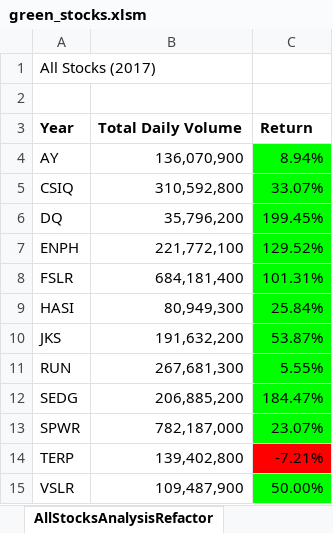
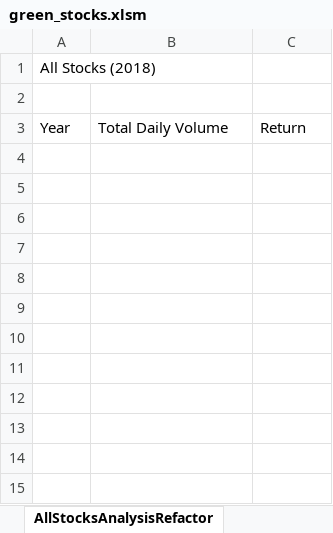
Before and after one commit to enrique-bustamante/stock-analysis, an Excel workbook: green_stocks.xlsm, sheet AllStocksAnalysisRefactor, drawn as a sheet; values as stored, in another font and other column widths than the file's, no borders; charts and pictures not drawn; the diff names each change by its address in the sheet, - before the commit and + after, or states it on an @@ line.

```diff
--- a/green_stocks.xlsm (sheet AllStocksAnalysisRefactor)
+++ b/green_stocks.xlsm (sheet AllStocksAnalysisRefactor)
-A1: All Stocks (2017)
+A1: All Stocks (2018)
-A3:C3 bold: on
+A3:C3 bold: off
-row 4: AY | 136,070,900 | 8.94%
-row 5: CSIQ | 310,592,800 | 33.07%
-row 6: DQ | 35,796,200 | 199.45%
-row 7: ENPH | 221,772,100 | 129.52%
-row 8: FSLR | 684,181,400 | 101.31%
-row 9: HASI | 80,949,300 | 25.84%
-row 10: JKS | 191,632,200 | 53.87%
-row 11: RUN | 267,681,300 | 5.55%
-row 12: SEDG | 206,885,200 | 184.47%
-row 13: SPWR | 782,187,000 | 23.07%
-row 14: TERP | 139,402,800 | -7.21%
-row 15: VSLR | 109,487,900 | 50.00%
```
Also changed, not shown: 1 other file.
